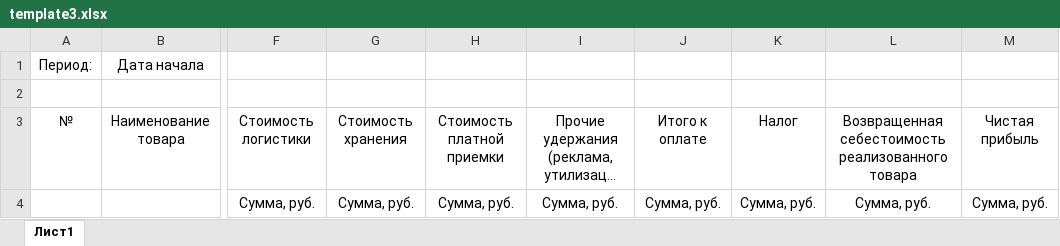
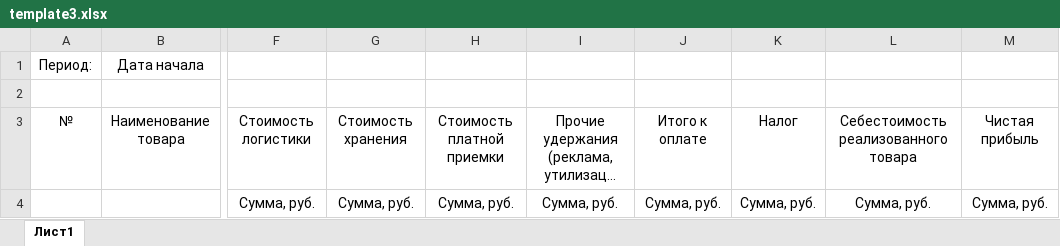
Before and after one commit to vosyukov/mp_bot, an Excel workbook: templates/template3.xlsx, sheet Лист1, drawn as a sheet; only a part is shown, gaps mark what is left out; long unchanged cells end in …; values as stored, in another font and other column widths than the file's, no borders; the diff names each change by its address in the sheet, - before the commit and + after, or states it on an @@ line.

```diff
--- a/templates/template3.xlsx (sheet Лист1)
+++ b/templates/template3.xlsx (sheet Лист1)
-L3: Возвращенная себестоимость реализованного товара
+L3: Cебестоимость реализованного товара
```
Also changed, not shown: 1 other file.
